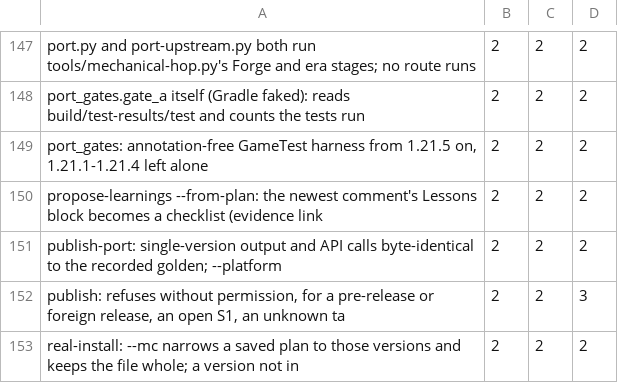
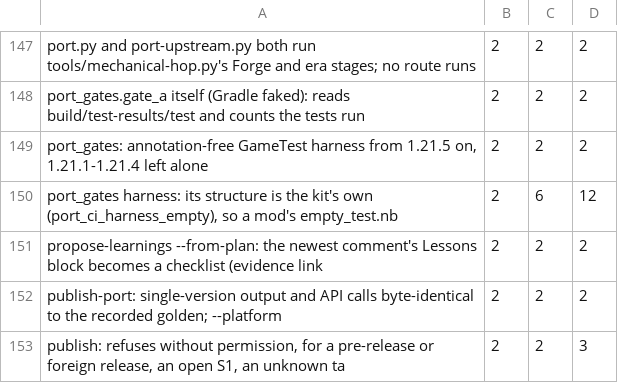
Before and after one commit to jivinstev/mc-mod-version-upgrade, a TSV file: tools/test-budgets.tsv, drawn as a sheet; only a part is shown, gaps mark what is left out; the shorter side is filled out with more unchanged rows.

```diff
--- a/tools/test-budgets.tsv
+++ b/tools/test-budgets.tsv
@@ -149,2 +149,3 @@ port_gates.gate_a itself (Gradle faked): reads build/test-results/test and count
 port_gates: annotation-free GameTest harness from 1.21.5 on, 1.21.1-1.21.4 left alone	2	2	2
+port_gates harness: its structure is the kit's own (port_ci_harness_empty), so a mod's empty_test.nb	2	6	12
 propose-learnings --from-plan: the newest comment's Lessons block becomes a checklist (evidence link	2	2	2
```
Also changed, not shown: 4 other files.
